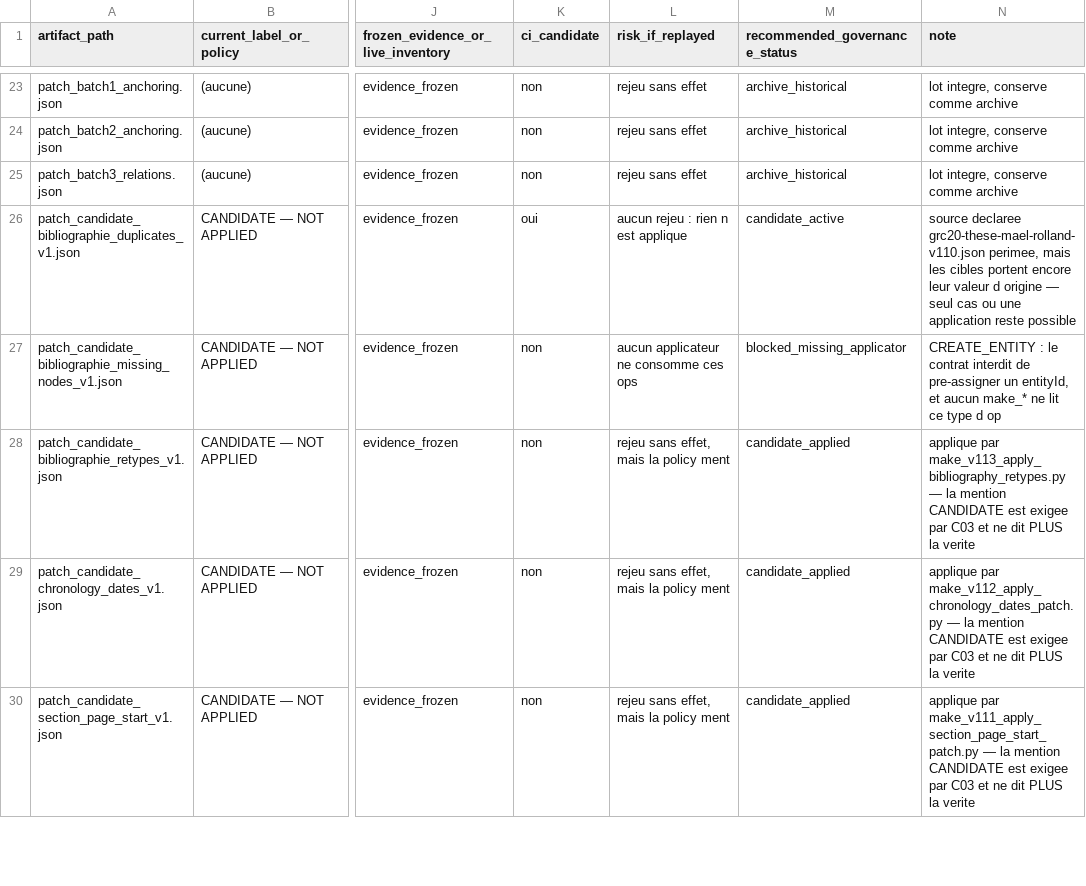
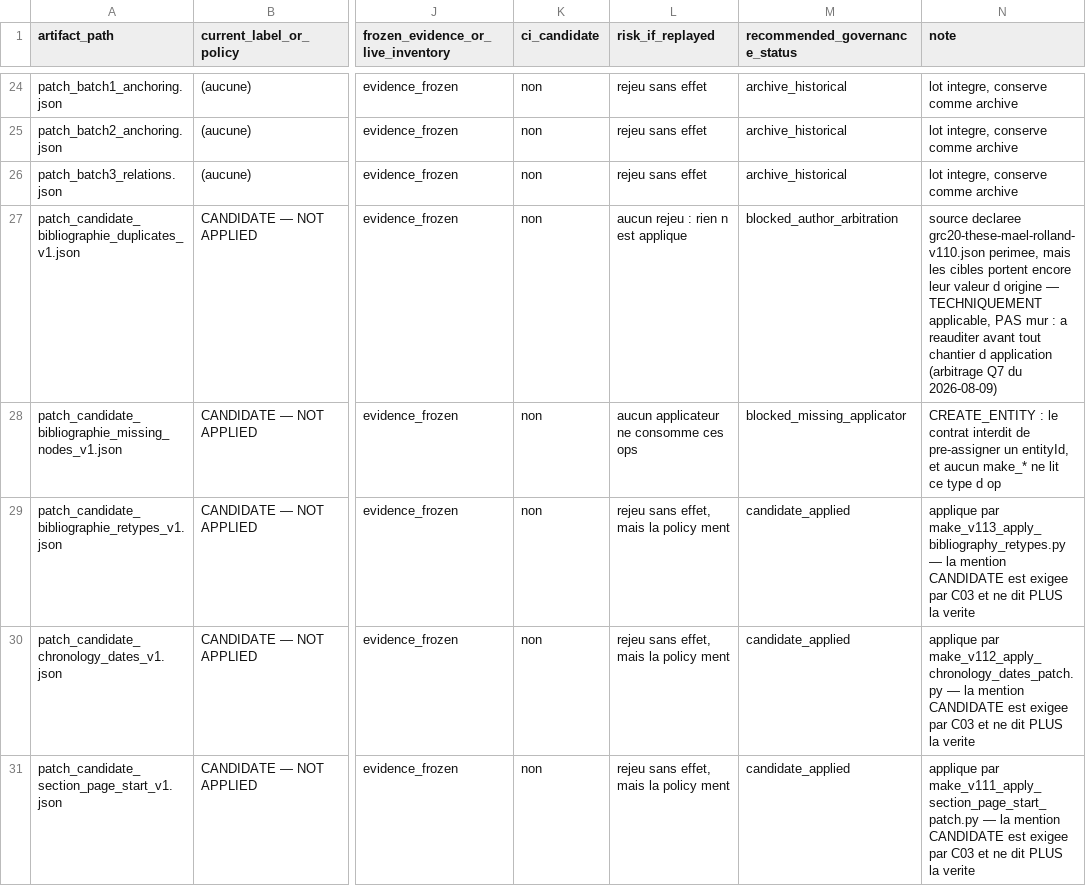
Before and after one commit to Elma-Landro/Website-Mael-Rolland.eth_V.1, a CSV file: docs/audits/data/patch-queue-governance-cases-current.csv (was docs/audits/data/patch-queue-governance-cases-v113.csv), drawn as a sheet; only a part is shown, gaps mark what is left out; addresses are those after the commit; the diff covers the shown part only; the diff names each change by its address in the sheet, - before the commit and + after, or states it on an @@ line.

```diff
--- a/docs/audits/data/patch-queue-governance-cases-v113.csv
+++ b/docs/audits/data/patch-queue-governance-cases-current.csv
-K27 (ci_candidate): oui
+K27 (ci_candidate): non
-M27 (recommended_governance_status): candidate_active
+M27 (recommended_governance_status): blocked_author_arbitration
-N27 (note): …origine — seul cas ou une application reste possible
+N27 (note): …origine — TECHNIQUEMENT applicable, PAS mur : a reauditer avant tout chantier d application (arbitrage Q7 du 2026-08-09)
```
Also changed, not shown: 1 added row and 5 edited cells elsewhere in this file, docs/audits/data/patch-application-queue-current.csv, 4 other files.
